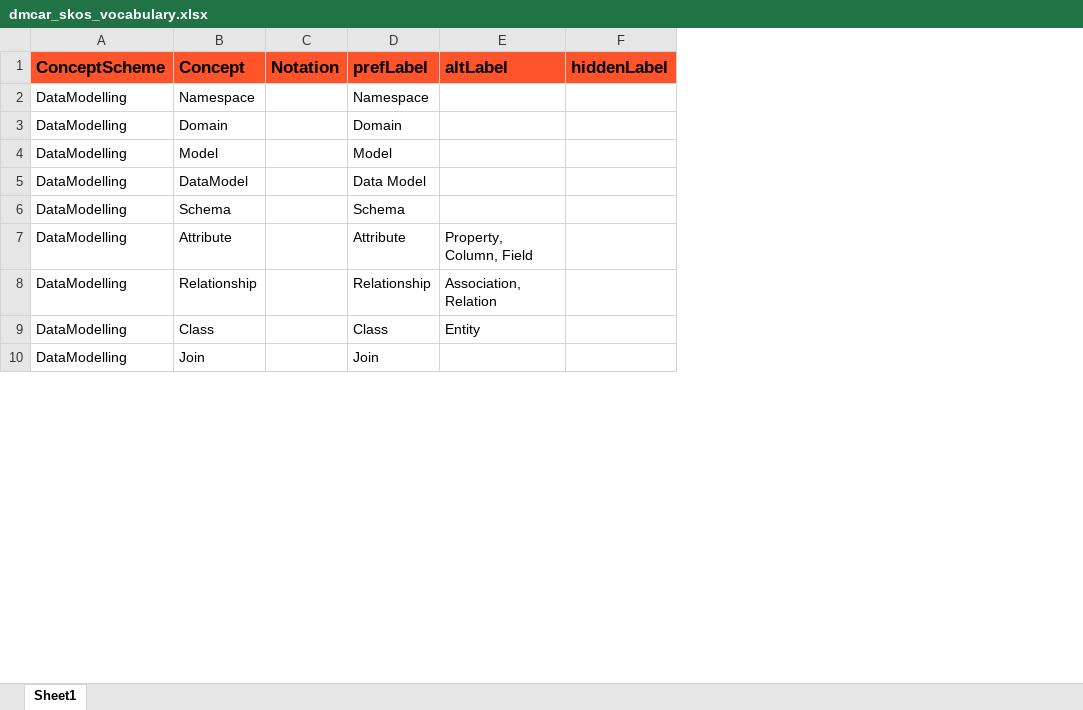
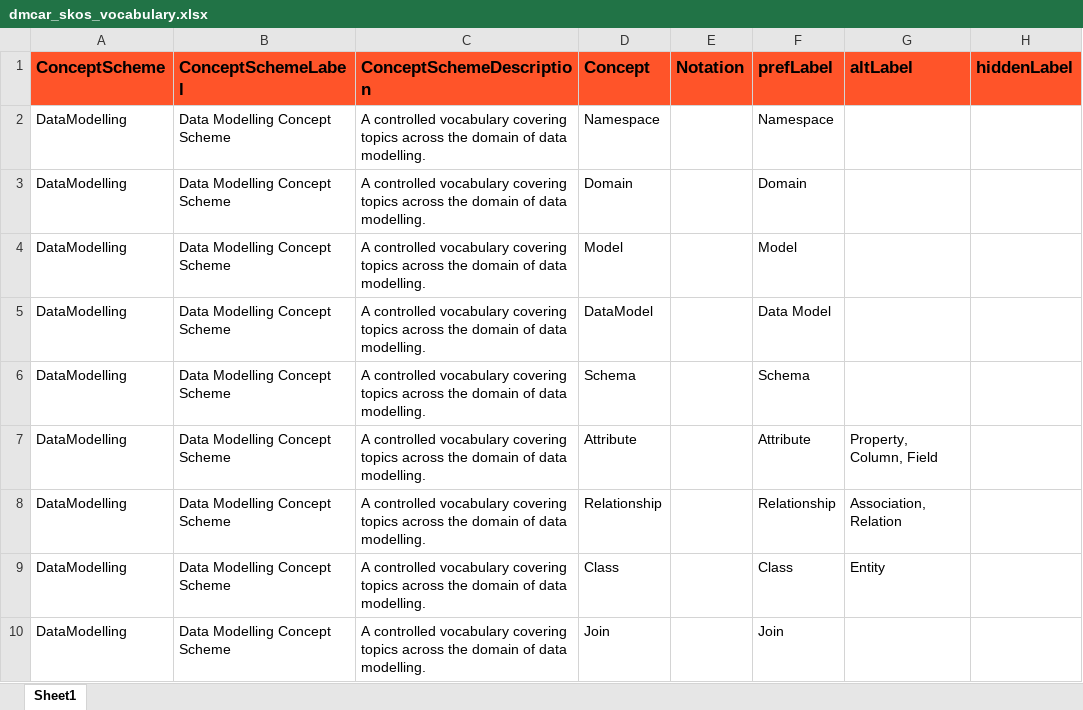
Before and after one commit to MrTomKimber/kgontologies, an Excel workbook: dmcar_skos_vocabulary.xlsx, sheet Sheet1, drawn as a sheet; only a part is shown; values as stored, in another font and other column widths than the file's, no borders; the diff names each change by its address in the sheet, - before the commit and + after, or states it on an @@ line.

```diff
--- a/dmcar_skos_vocabulary.xlsx (sheet Sheet1)
+++ b/dmcar_skos_vocabulary.xlsx (sheet Sheet1)
+column B (ConceptSchemeLabel), rows 2-10: all Data Modelling Concept Scheme
+column C (ConceptSchemeDescription), rows 2-10: all A controlled vocabulary covering topics across the domain of data modelling.
```
Also changed, not shown: 2 other files.
